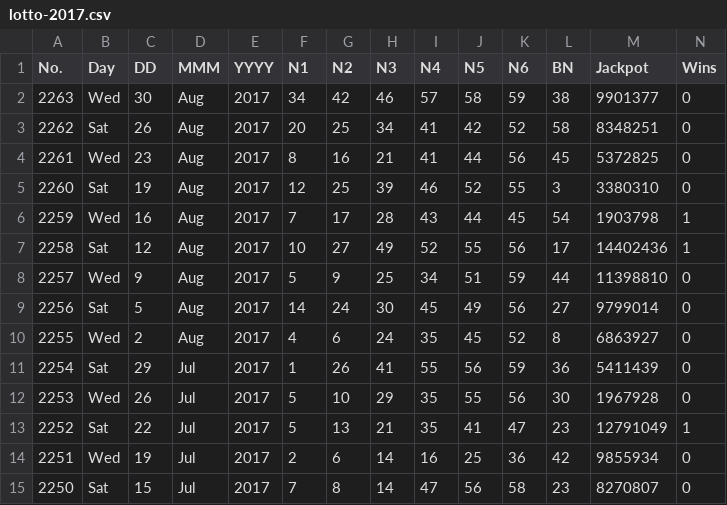
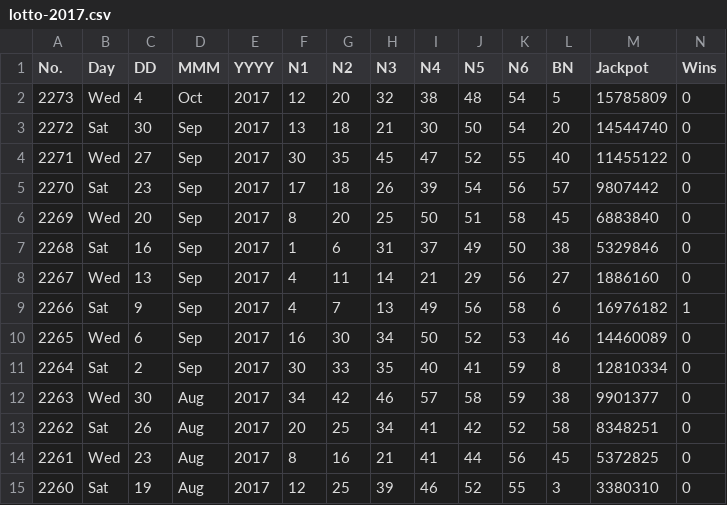
Before and after one commit to andyblight/lottery, a CSV file: lotto-2017.csv, drawn as a sheet; only a part is shown; the shorter side is filled out with more unchanged rows; rows hold the shown columns only; the diff names each change by its address in the sheet, - before the commit and + after, or states it on an @@ line.

```diff
--- a/lotto-2017.csv
+++ b/lotto-2017.csv
+row 2: 2273 | Wed | 4 | Oct | 2017 | 12 | 20 | 32 | 38 | 48 | 54 | 5 | 15785809 | 0
+row 3: 2272 | Sat | 30 | Sep | 2017 | 13 | 18 | 21 | 30 | 50 | 54 | 20 | 14544740 | 0
+row 4: 2271 | Wed | 27 | Sep | 2017 | 30 | 35 | 45 | 47 | 52 | 55 | 40 | 11455122 | 0
+row 5: 2270 | Sat | 23 | Sep | 2017 | 17 | 18 | 26 | 39 | 54 | 56 | 57 | 9807442 | 0
+row 6: 2269 | Wed | 20 | Sep | 2017 | 8 | 20 | 25 | 50 | 51 | 58 | 45 | 6883840 | 0
+row 7: 2268 | Sat | 16 | Sep | 2017 | 1 | 6 | 31 | 37 | 49 | 50 | 38 | 5329846 | 0
+row 8: 2267 | Wed | 13 | Sep | 2017 | 4 | 11 | 14 | 21 | 29 | 56 | 27 | 1886160 | 0
+row 9: 2266 | Sat | 9 | Sep | 2017 | 4 | 7 | 13 | 49 | 56 | 58 | 6 | 16976182 | 1
+row 10: 2265 | Wed | 6 | Sep | 2017 | 16 | 30 | 34 | 50 | 52 | 53 | 46 | 14460089 | 0
+row 11: 2264 | Sat | 2 | Sep | 2017 | 30 | 33 | 35 | 40 | 41 | 59 | 8 | 12810334 | 0
```
Also changed, not shown: 5 other files.
